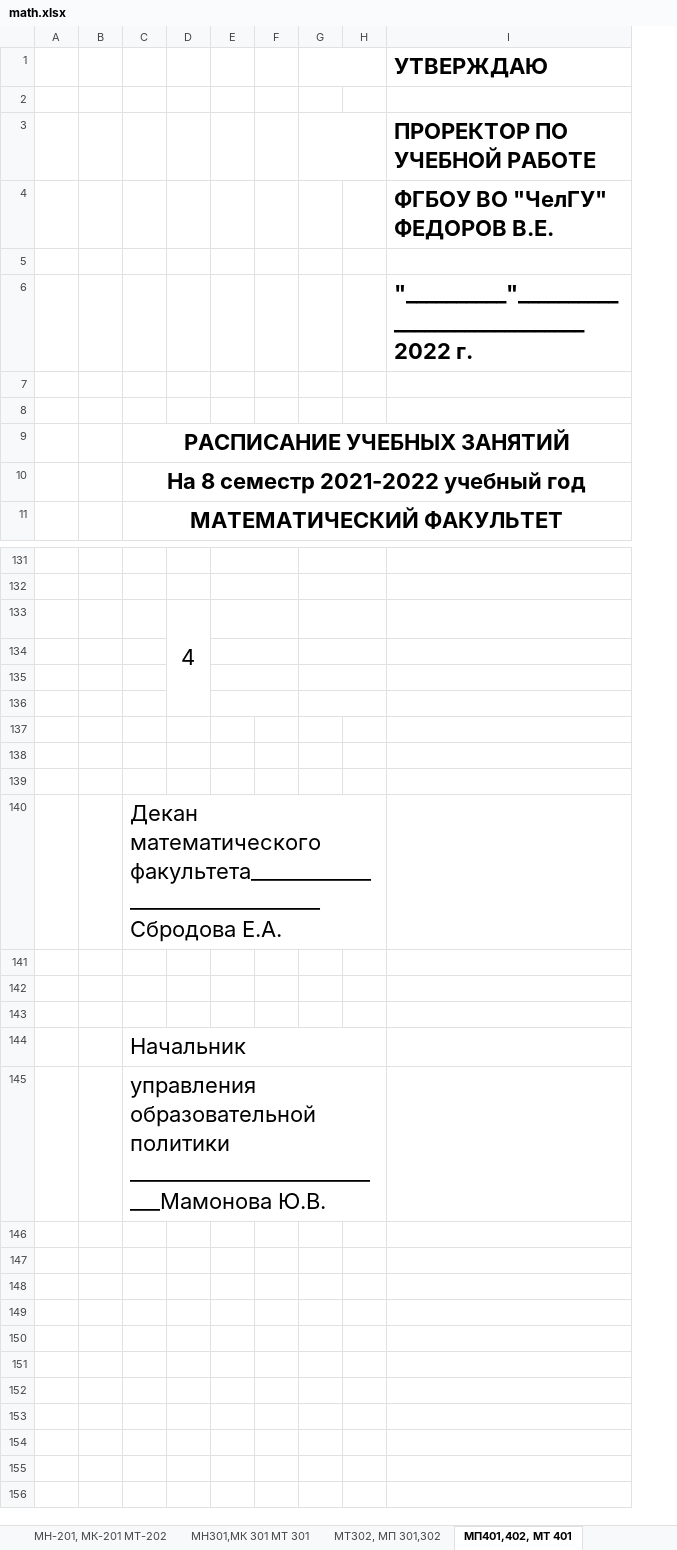
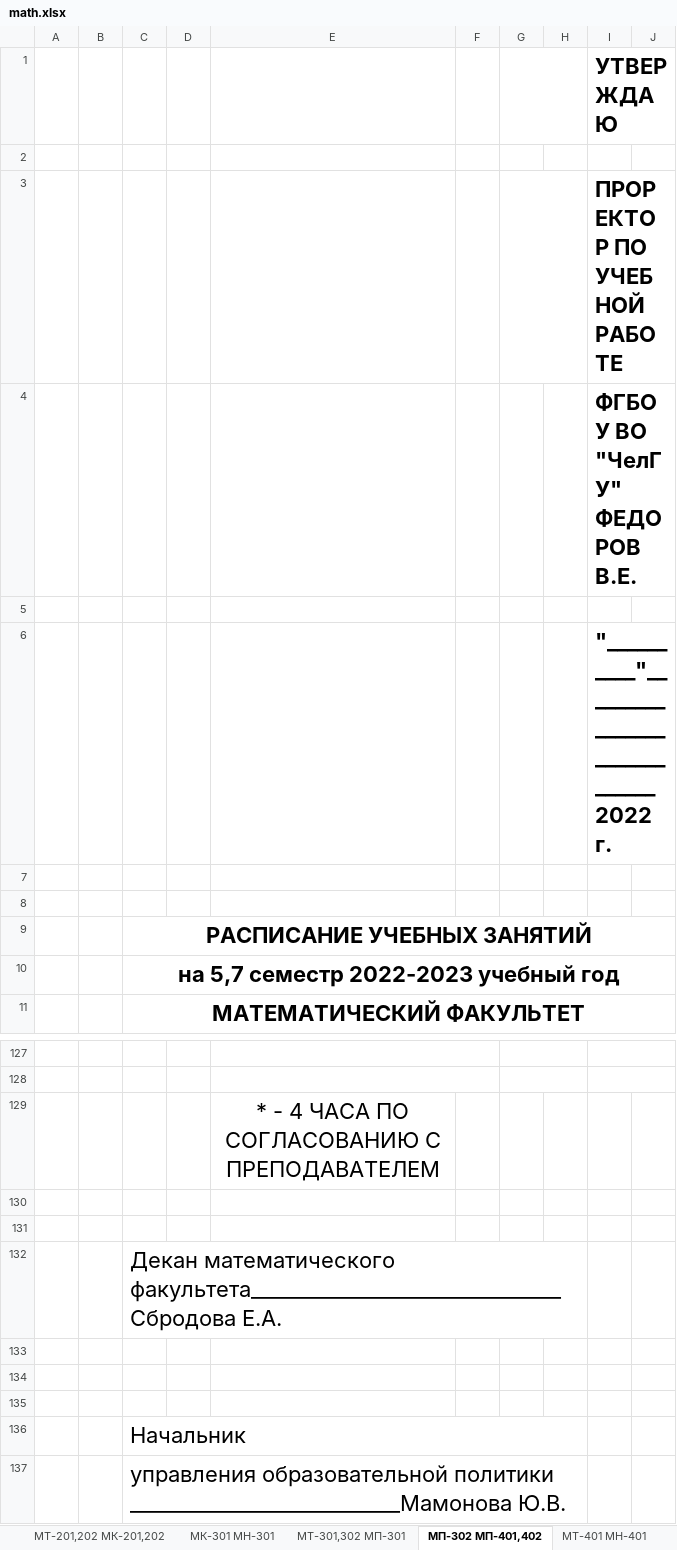
Before and after one commit to mograe/csus, an Excel workbook: math.xlsx, sheet МП-302 МП-401,402, drawn as a sheet; only a part is shown, gaps mark what is left out; values as stored, in another font and other column widths than the file's, no borders; removed rows and columns are numbered as before the commit, all else as after; the diff covers the shown part only; the diff names each change by its address in the sheet, - before the commit and + after, or states it on an @@ line.

```diff
--- a/math.xlsx (sheet МП-302 МП-401,402)
+++ b/math.xlsx (sheet МП-302 МП-401,402)
-sheet tab: МН-201, МК-201 МТ-202
+sheet tab: МТ-201,202 МК-201,202
-sheet tab: МН301,МК 301 МТ 301
+sheet tab: МК-301 МН-301
-sheet tab: МТ302, МП 301,302
+sheet tab: МТ-301,302 МП-301
-sheet tab: МП401,402, МТ 401
+sheet tab: МП-302 МП-401,402
+sheet tab: МТ-401 МН-401
-column E, empty
+column E, row 129: * - 4 ЧАСА ПО СОГЛАСОВАНИЮ С ПРЕПОДАВАТЕЛЕМ
+column F, empty
+column G, empty
-column G, empty
+column I, rows 1-6: УТВЕРЖДАЮ |  | ПРОРЕКТОР ПО УЧЕБНОЙ РАБОТЕ | ФГБОУ ВО "ЧелГУ" ФЕДОРОВ В.Е. |  | "__________"_____________________________2022 г.
-column I, rows 1-6: УТВЕРЖДАЮ |  | ПРОРЕКТОР ПО УЧЕБНОЙ РАБОТЕ | ФГБОУ ВО "ЧелГУ" ФЕДОРОВ В.Е. |  | "__________"_____________________________2022 г.
-C10: На 8 семестр 2021-2022 учебный год
+C10: на 5,7 семестр 2022-2023 учебный год
-row 133:  |  |  | 4
-row 134: (empty)
-row 135: (empty)
-row 136: (empty)
-C140:H140 merged
+C132:H132 merged
-C144:H144 merged
+C136:H136 merged
-C145:H145 merged
+C137:H137 merged
```
Also changed, not shown: 10 added rows, 14 removed rows, 7 moved rows, 23 edited cells, cell formats and merged cells elsewhere in this sheet, sheet МП-101,102,103, sheet МК-101,102 МН-201, sheet МТ-101,102 МН-101, sheet МТ-301,302 МП-301, sheet МП-201,202,203, sheet МК-401 МК-501 ММм-101, 2 more sheets, other sheet tabs, 2 other files.
